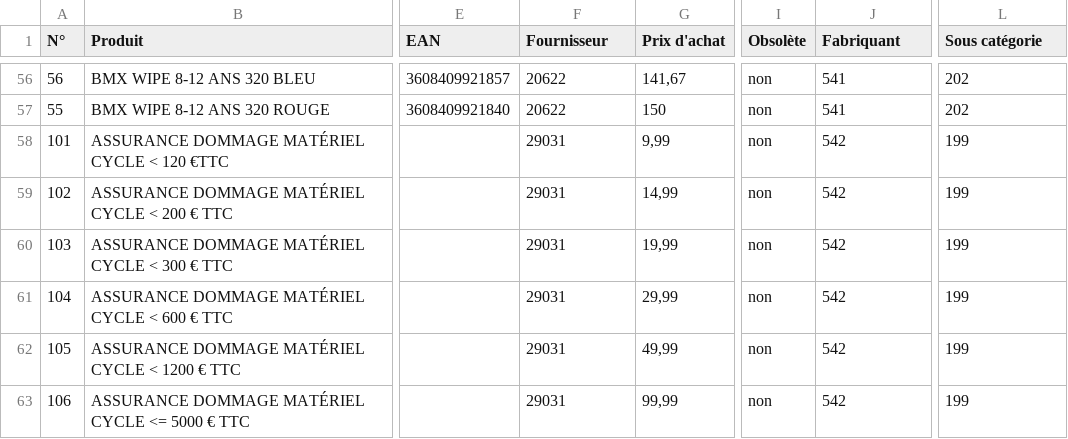
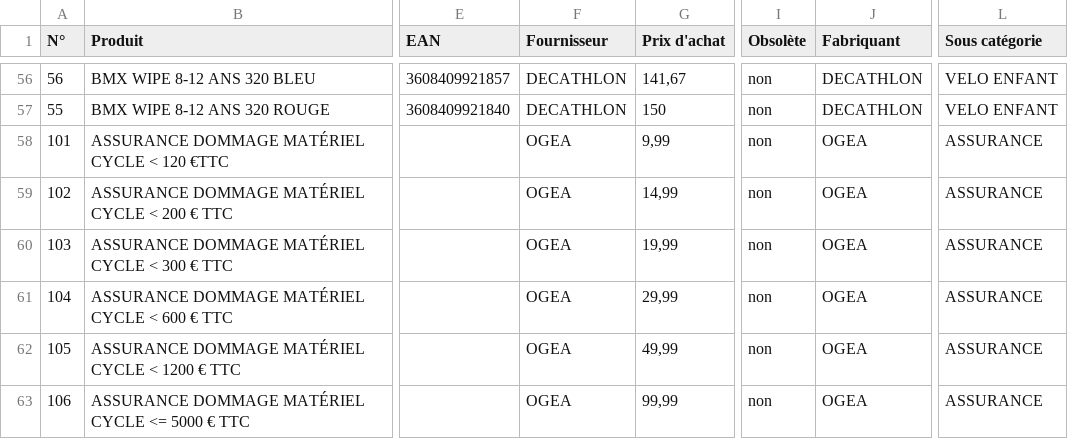
Before and after one commit to smortier59/optima, a CSV file: crontab/cleodis/btwin/products-utf8.csv, drawn as a sheet; only a part is shown, gaps mark what is left out; the diff covers the shown part only; the diff names each change by its address in the sheet, - before the commit and + after, or states it on an @@ line.

```diff
--- a/crontab/cleodis/btwin/products-utf8.csv
+++ b/crontab/cleodis/btwin/products-utf8.csv
-F56:F57 (Fournisseur): 20622
+F56:F57 (Fournisseur): DECATHLON
-J56:J57 (Fabriquant): 541
+J56:J57 (Fabriquant): DECATHLON
-L56:L57 (Sous catégorie): 202
+L56:L57 (Sous catégorie): VELO ENFANT
-F58:F63 (Fournisseur): 29031
+F58:F63 (Fournisseur): OGEA
-J58:J63 (Fabriquant): 542
+J58:J63 (Fabriquant): OGEA
-L58:L63 (Sous catégorie): 199
+L58:L63 (Sous catégorie): ASSURANCE
```
Also changed, not shown: 162 edited cells elsewhere in this file, 1 other file.
